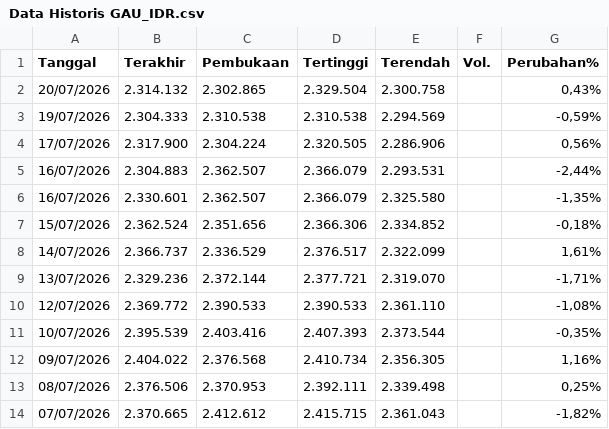
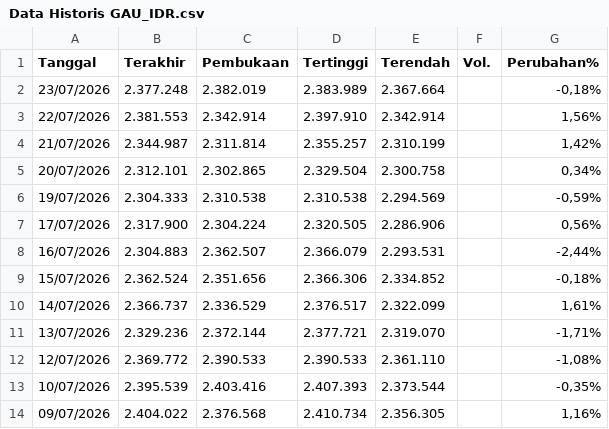
Before and after one commit to wlmyaps/kurs, a CSV file: Data Historis GAU_IDR.csv, drawn as a sheet; only a part is shown; the shorter side is filled out with more unchanged rows.

```diff
--- a/Data Historis GAU_IDR.csv
+++ b/Data Historis GAU_IDR.csv
@@ -1,3 +1,6 @@
 "Tanggal","Terakhir","Pembukaan","Tertinggi","Terendah","Vol.","Perubahan%"
-"20/07/2026","2.314.132","2.302.865","2.329.504","2.300.758","","0,43%"
+"23/07/2026","2.377.248","2.382.019","2.383.989","2.367.664","","-0,18%"
+"22/07/2026","2.381.553","2.342.914","2.397.910","2.342.914","","1,56%"
+"21/07/2026","2.344.987","2.311.814","2.355.257","2.310.199","","1,42%"
+"20/07/2026","2.312.101","2.302.865","2.329.504","2.300.758","","0,34%"
 "19/07/2026","2.304.333","2.310.538","2.310.538","2.294.569","","-0,59%"
@@ -5,3 +8,2 @@
 "16/07/2026","2.304.883","2.362.507","2.366.079","2.293.531","","-2,44%"
-"16/07/2026","2.330.601","2.362.507","2.366.079","2.325.580","","-1,35%"
 "15/07/2026","2.362.524","2.351.656","2.366.306","2.334.852","","-0,18%"
```
Also changed, not shown: saham - Sheet1.csv.
